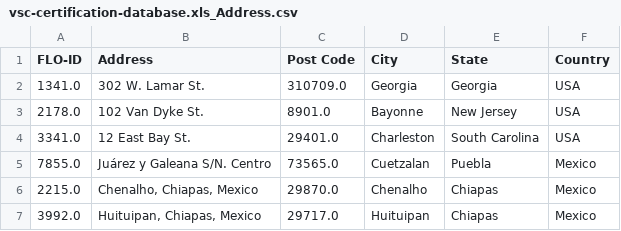
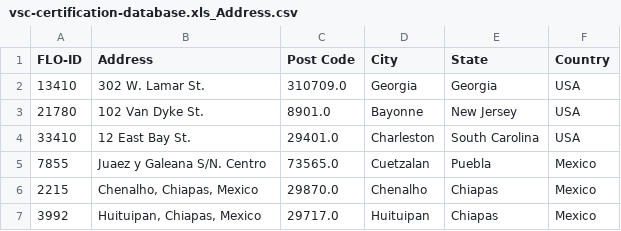
Before and after one commit to jluciano/ichoose, a CSV file: data/source/ctg-albany-edu/voluntary-sustainable-certification/version/2013-Jun-21/manual/vsc-certification-database.xls_Address.csv, drawn as a sheet.

```diff
--- a/data/source/ctg-albany-edu/voluntary-sustainable-certification/version/2013-Jun-21/manual/vsc-certification-database.xls_Address.csv
+++ b/data/source/ctg-albany-edu/voluntary-sustainable-certification/version/2013-Jun-21/manual/vsc-certification-database.xls_Address.csv
@@ -1,7 +1,7 @@
 FLO-ID,Address,Post Code,City,State,Country
-1341.0,"302 W. Lamar St.",310709.0,Georgia,Georgia,USA
-2178.0,"102 Van Dyke St.",8901.0,Bayonne,New Jersey,USA
-3341.0,"12 East Bay St.",29401.0,Charleston,South Carolina,USA
-7855.0,"Juárez y Galeana S/N. Centro",73565.0,Cuetzalan,Puebla,Mexico
-2215.0,"Chenalho, Chiapas, Mexico",29870.0,Chenalho,Chiapas,Mexico
-3992.0,"Huituipan, Chiapas, Mexico",29717.0,Huituipan,Chiapas,Mexico
+13410,"302 W. Lamar St.",310709.0,Georgia,Georgia,USA
+21780,"102 Van Dyke St.",8901.0,Bayonne,New Jersey,USA
+33410,"12 East Bay St.",29401.0,Charleston,South Carolina,USA
+7855,"Juaez y Galeana S/N. Centro",73565.0,Cuetzalan,Puebla,Mexico
+2215,"Chenalho, Chiapas, Mexico",29870.0,Chenalho,Chiapas,Mexico
+3992,"Huituipan, Chiapas, Mexico",29717.0,Huituipan,Chiapas,Mexico
```
Also changed, not shown: data/source/ctg-albany-edu/voluntary-sustainable-certification/version/2013-Jun-21/manual/vsc-certification-database.xls_Audit_Result.csv, data/source/ctg-albany-edu/voluntary-sustainable-certification/version/2013-Jun-21/manual/vsc-certification-database.xls_Audit_Status.csv, 4 other files.
